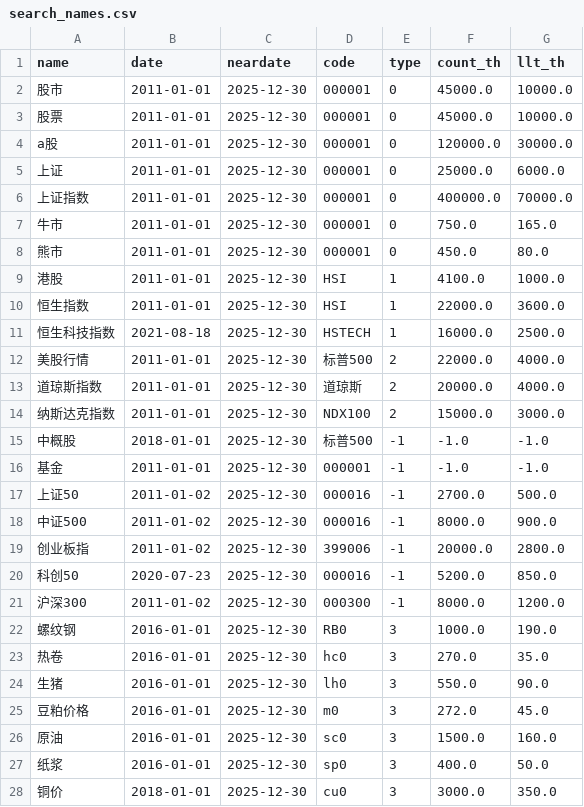
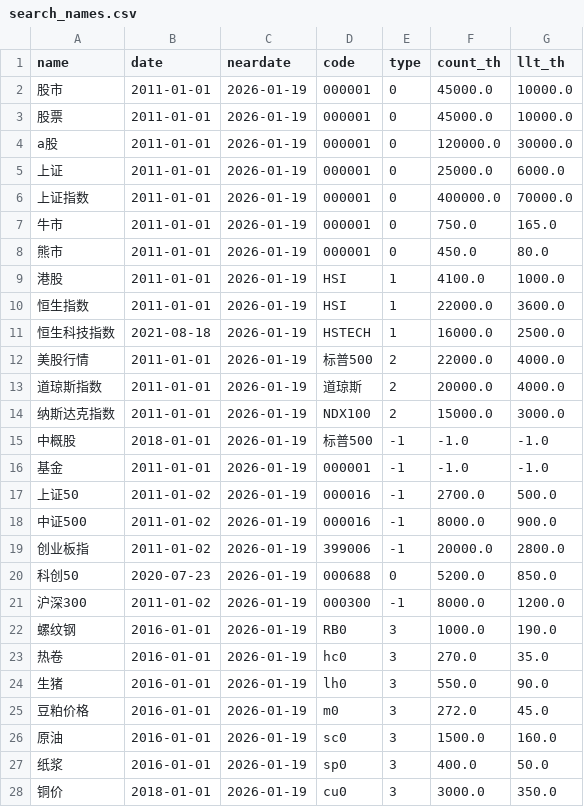
Before and after one commit to wliwh/trade_class, a CSV file: common/search_names.csv, drawn as a sheet; only a part is shown; the diff covers the shown part only.

```diff
--- a/common/search_names.csv
+++ b/common/search_names.csv
@@ -1,28 +1,28 @@
 name,date,neardate,code,type,count_th,llt_th
-股市,2011-01-01,2025-12-30,000001,0,45000.0,10000.0
-股票,2011-01-01,2025-12-30,000001,0,45000.0,10000.0
-a股,2011-01-01,2025-12-30,000001,0,120000.0,30000.0
-上证,2011-01-01,2025-12-30,000001,0,25000.0,6000.0
-上证指数,2011-01-01,2025-12-30,000001,0,400000.0,70000.0
-牛市,2011-01-01,2025-12-30,000001,0,750.0,165.0
-熊市,2011-01-01,2025-12-30,000001,0,450.0,80.0
-港股,2011-01-01,2025-12-30,HSI,1,4100.0,1000.0
-恒生指数,2011-01-01,2025-12-30,HSI,1,22000.0,3600.0
-恒生科技指数,2021-08-18,2025-12-30,HSTECH,1,16000.0,2500.0
-美股行情,2011-01-01,2025-12-30,标普500,2,22000.0,4000.0
-道琼斯指数,2011-01-01,2025-12-30,道琼斯,2,20000.0,4000.0
-纳斯达克指数,2011-01-01,2025-12-30,NDX100,2,15000.0,3000.0
-中概股,2018-01-01,2025-12-30,标普500,-1,-1.0,-1.0
-基金,2011-01-01,2025-12-30,000001,-1,-1.0,-1.0
-上证50,2011-01-02,2025-12-30,000016,-1,2700.0,500.0
-中证500,2011-01-02,2025-12-30,000016,-1,8000.0,900.0
-创业板指,2011-01-02,2025-12-30,399006,-1,20000.0,2800.0
-科创50,2020-07-23,2025-12-30,000016,-1,5200.0,850.0
-沪深300,2011-01-02,2025-12-30,000300,-1,8000.0,1200.0
-螺纹钢,2016-01-01,2025-12-30,RB0,3,1000.0,190.0
-热卷,2016-01-01,2025-12-30,hc0,3,270.0,35.0
-生猪,2016-01-01,2025-12-30,lh0,3,550.0,90.0
-豆粕价格,2016-01-01,2025-12-30,m0,3,272.0,45.0
-原油,2016-01-01,2025-12-30,sc0,3,1500.0,160.0
-纸浆,2016-01-01,2025-12-30,sp0,3,400.0,50.0
-铜价,2018-01-01,2025-12-30,cu0,3,3000.0,350.0
+股市,2011-01-01,2026-01-19,000001,0,45000.0,10000.0
+股票,2011-01-01,2026-01-19,000001,0,45000.0,10000.0
+a股,2011-01-01,2026-01-19,000001,0,120000.0,30000.0
+上证,2011-01-01,2026-01-19,000001,0,25000.0,6000.0
+上证指数,2011-01-01,2026-01-19,000001,0,400000.0,70000.0
+牛市,2011-01-01,2026-01-19,000001,0,750.0,165.0
+熊市,2011-01-01,2026-01-19,000001,0,450.0,80.0
+港股,2011-01-01,2026-01-19,HSI,1,4100.0,1000.0
+恒生指数,2011-01-01,2026-01-19,HSI,1,22000.0,3600.0
+恒生科技指数,2021-08-18,2026-01-19,HSTECH,1,16000.0,2500.0
+美股行情,2011-01-01,2026-01-19,标普500,2,22000.0,4000.0
+道琼斯指数,2011-01-01,2026-01-19,道琼斯,2,20000.0,4000.0
+纳斯达克指数,2011-01-01,2026-01-19,NDX100,2,15000.0,3000.0
+中概股,2018-01-01,2026-01-19,标普500,-1,-1.0,-1.0
+基金,2011-01-01,2026-01-19,000001,-1,-1.0,-1.0
+上证50,2011-01-02,2026-01-19,000016,-1,2700.0,500.0
+中证500,2011-01-02,2026-01-19,000016,-1,8000.0,900.0
+创业板指,2011-01-02,2026-01-19,399006,-1,20000.0,2800.0
+科创50,2020-07-23,2026-01-19,000688,0,5200.0,850.0
+沪深300,2011-01-02,2026-01-19,000300,-1,8000.0,1200.0
+螺纹钢,2016-01-01,2026-01-19,RB0,3,1000.0,190.0
+热卷,2016-01-01,2026-01-19,hc0,3,270.0,35.0
+生猪,2016-01-01,2026-01-19,lh0,3,550.0,90.0
+豆粕价格,2016-01-01,2026-01-19,m0,3,272.0,45.0
+原油,2016-01-01,2026-01-19,sc0,3,1500.0,160.0
+纸浆,2016-01-01,2026-01-19,sp0,3,400.0,50.0
+铜价,2018-01-01,2026-01-19,cu0,3,3000.0,350.0
```
Also changed, not shown: 2 edited cells elsewhere in this file, data_save/high_low_legu.csv, data_save/qvix_day.csv, 12 other files.
